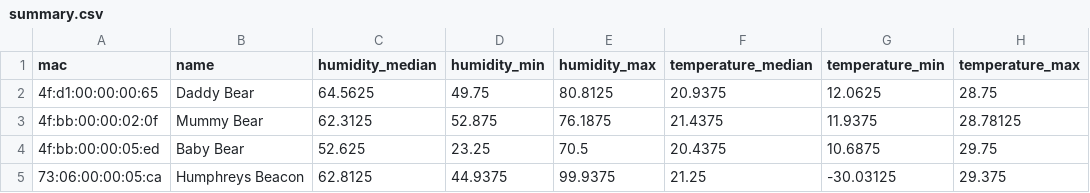
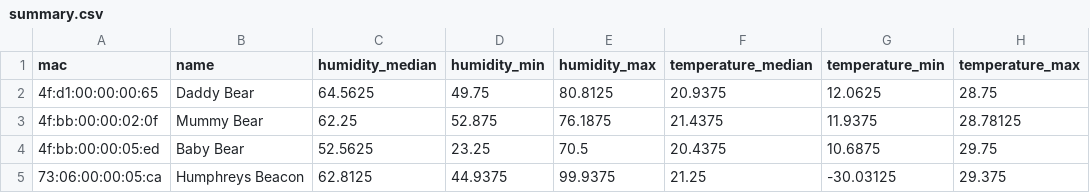
Before and after one commit to HumphreyHCB/HumidorLogger, a CSV file: Plots/summary.csv, drawn as a sheet.

```diff
--- a/Plots/summary.csv
+++ b/Plots/summary.csv
@@ -2,4 +2,4 @@ mac,name,humidity_median,humidity_min,humidity_max,temperature_median,temperatur
 4f:d1:00:00:00:65,Daddy Bear,64.5625,49.75,80.8125,20.9375,12.0625,28.75
-4f:bb:00:00:02:0f,Mummy Bear,62.3125,52.875,76.1875,21.4375,11.9375,28.78125
-4f:bb:00:00:05:ed,Baby Bear,52.625,23.25,70.5,20.4375,10.6875,29.75
+4f:bb:00:00:02:0f,Mummy Bear,62.25,52.875,76.1875,21.4375,11.9375,28.78125
+4f:bb:00:00:05:ed,Baby Bear,52.5625,23.25,70.5,20.4375,10.6875,29.75
 73:06:00:00:05:ca,Humphreys Beacon,62.8125,44.9375,99.9375,21.25,-30.03125,29.375
```
Also changed, not shown: 6 other files.
